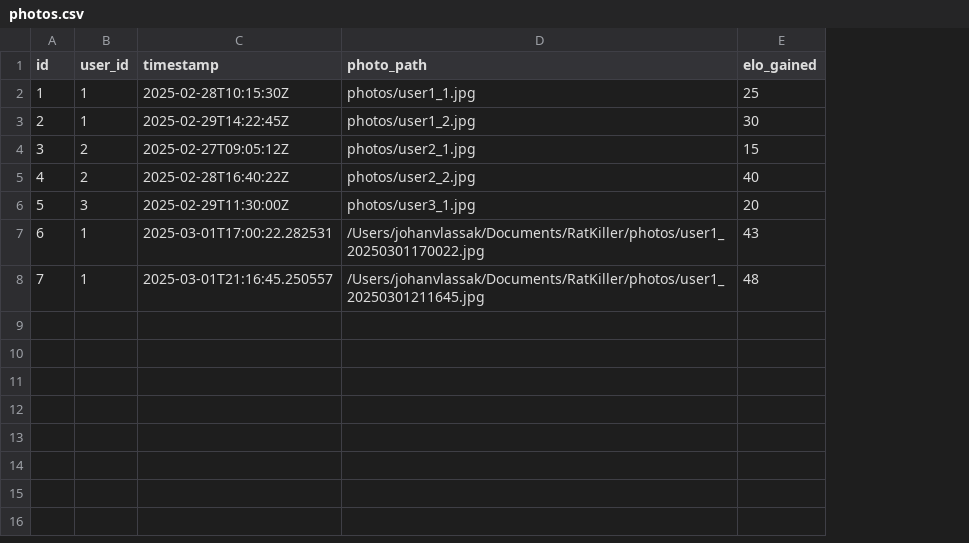
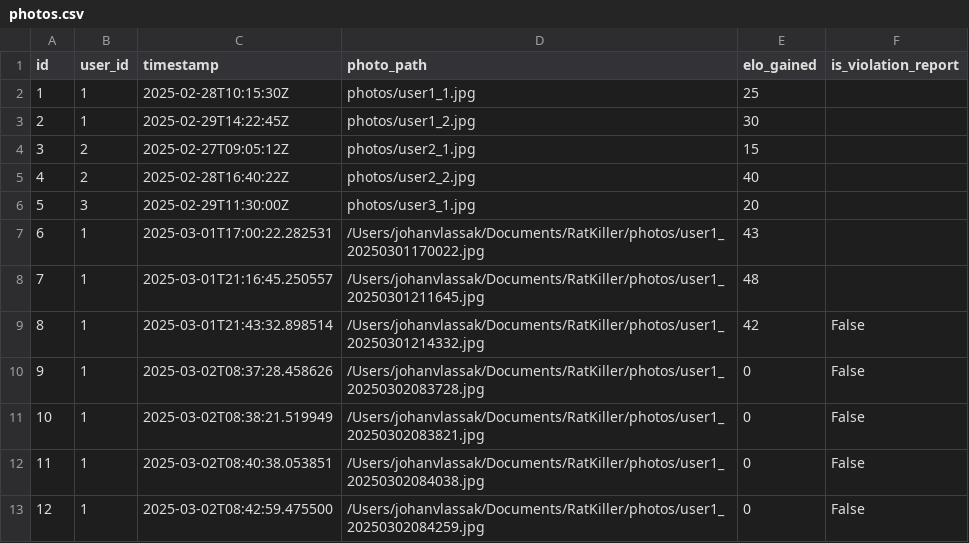
Before and after one commit to alpacaswillrule/RatKiller, a CSV file: backend/data/photos.csv, drawn as a sheet; the diff names each change by its address in the sheet, - before the commit and + after, or states it on an @@ line.

```diff
--- a/backend/data/photos.csv
+++ b/backend/data/photos.csv
+column F (is_violation_report), empty
+row 9: 8 | 1 | 2025-03-01T21:43:32.898514 | /Users/johanvlassak/Documents/RatKiller/photos/user1_20250301214332.jpg | 42 | False
+row 10: 9 | 1 | 2025-03-02T08:37:28.458626 | /Users/johanvlassak/Documents/RatKiller/photos/user1_20250302083728.jpg | 0 | False
+row 11: 10 | 1 | 2025-03-02T08:38:21.519949 | /Users/johanvlassak/Documents/RatKiller/photos/user1_20250302083821.jpg | 0 | False
+row 12: 11 | 1 | 2025-03-02T08:40:38.053851 | /Users/johanvlassak/Documents/RatKiller/photos/user1_20250302084038.jpg | 0 | False
+row 13: 12 | 1 | 2025-03-02T08:42:59.475500 | /Users/johanvlassak/Documents/RatKiller/photos/user1_20250302084259.jpg | 0 | False
```
Also changed, not shown: 14 other files.
